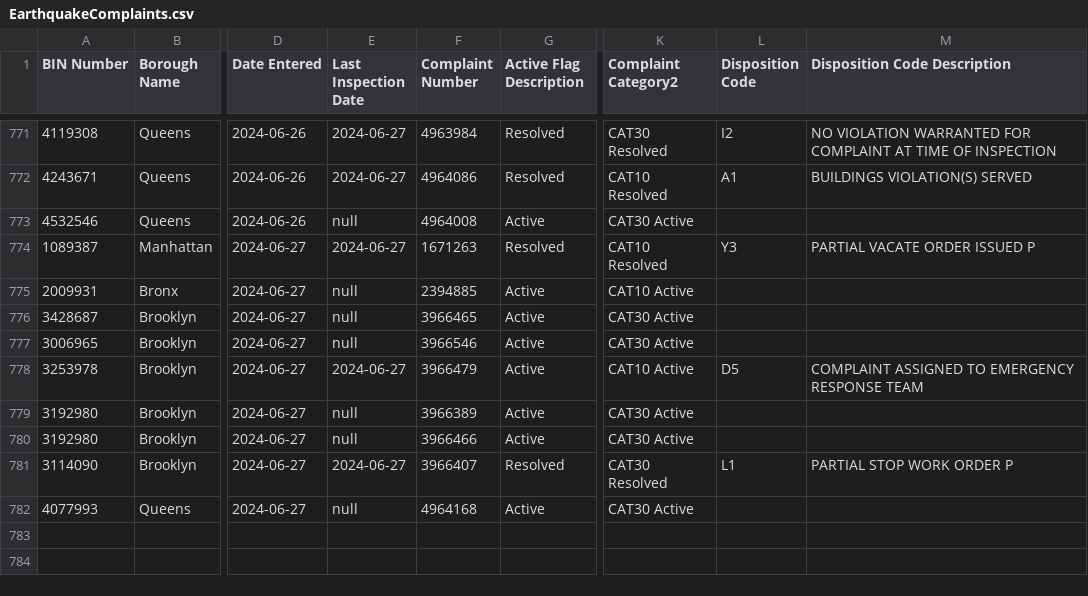
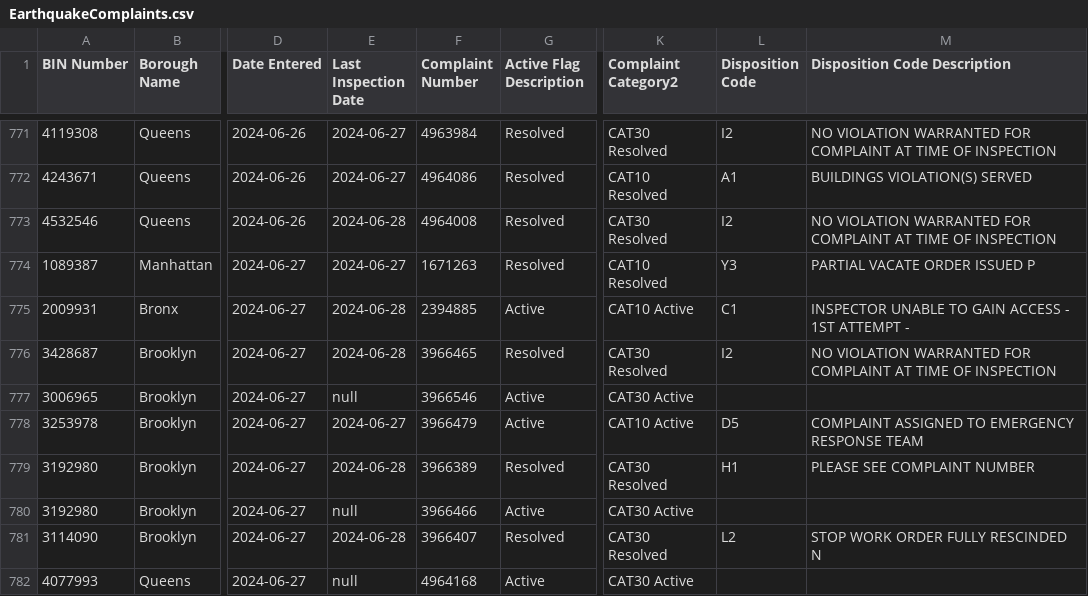
Before and after one commit to NYCDOB/EarthquakeComplaints, a CSV file: data/EarthquakeComplaints.csv, drawn as a sheet; only a part is shown, gaps mark what is left out; the diff covers the shown part only; the diff names each change by its address in the sheet, - before the commit and + after, or states it on an @@ line.

Commit message:
commit from script Sat 06/29/2024  6:59:49.07, 791 rows

```diff
--- a/data/EarthquakeComplaints.csv
+++ b/data/EarthquakeComplaints.csv
-E773 (Last Inspection Date): null
+E773 (Last Inspection Date): 2024-06-28
-G773 (Active Flag Description): Active
+G773 (Active Flag Description): Resolved
-K773 (Complaint Category2): CAT30 Active
+K773 (Complaint Category2): CAT30 Resolved
-L773 (Disposition Code): (empty)
+L773 (Disposition Code): I2
-M773 (Disposition Code Description): (empty)
+M773 (Disposition Code Description): NO VIOLATION WARRANTED FOR COMPLAINT AT TIME OF INSPECTION
-E775:E776 (Last Inspection Date): null
+E775:E776 (Last Inspection Date): 2024-06-28
-L775 (Disposition Code): (empty)
+L775 (Disposition Code): C1
-M775 (Disposition Code Description): (empty)
+M775 (Disposition Code Description): INSPECTOR UNABLE TO GAIN ACCESS - 1ST ATTEMPT -
-G776 (Active Flag Description): Active
+G776 (Active Flag Description): Resolved
-K776 (Complaint Category2): CAT30 Active
+K776 (Complaint Category2): CAT30 Resolved
-L776 (Disposition Code): (empty)
+L776 (Disposition Code): I2
-M776 (Disposition Code Description): (empty)
+M776 (Disposition Code Description): NO VIOLATION WARRANTED FOR COMPLAINT AT TIME OF INSPECTION
-E779 (Last Inspection Date): null
+E779 (Last Inspection Date): 2024-06-28
-G779 (Active Flag Description): Active
+G779 (Active Flag Description): Resolved
-K779 (Complaint Category2): CAT30 Active
+K779 (Complaint Category2): CAT30 Resolved
-L779 (Disposition Code): (empty)
+L779 (Disposition Code): H1
-M779 (Disposition Code Description): (empty)
+M779 (Disposition Code Description): PLEASE SEE COMPLAINT NUMBER
-E781 (Last Inspection Date): 2024-06-27
+E781 (Last Inspection Date): 2024-06-28
-L781 (Disposition Code): L1
+L781 (Disposition Code): L2
-M781 (Disposition Code Description): PARTIAL STOP WORK ORDER P
+M781 (Disposition Code Description): STOP WORK ORDER FULLY RESCINDED N
```
Also changed, not shown: 9 added rows and 11 edited cells elsewhere in this file.
